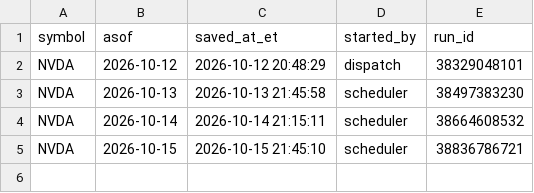
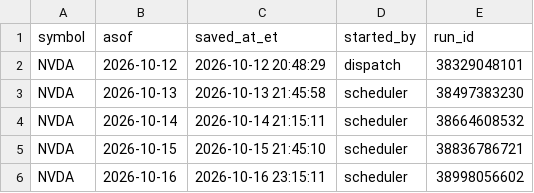
Before and after one commit to kshu231/nvda-open-interest, a CSV file: data/occ_arrivals.csv, drawn as a sheet; the diff names each change by its address in the sheet, - before the commit and + after, or states it on an @@ line.

```diff
--- a/data/occ_arrivals.csv
+++ b/data/occ_arrivals.csv
+row 6: NVDA | 2026-10-16 | 2026-10-16 23:15:11 | scheduler | 38998056602
```
Also changed, not shown: 1 other file.
